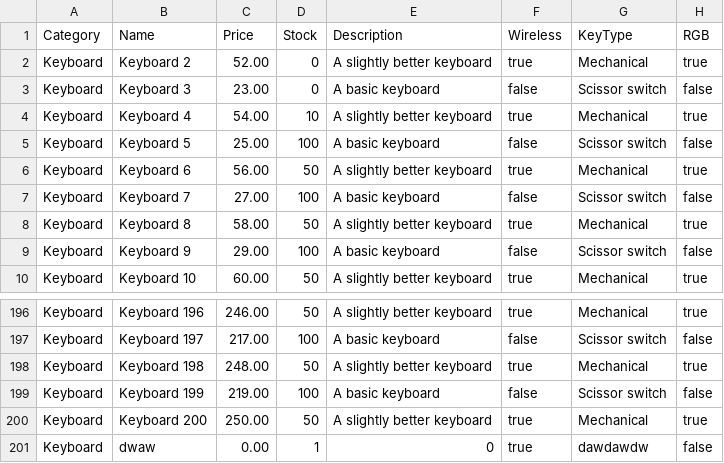
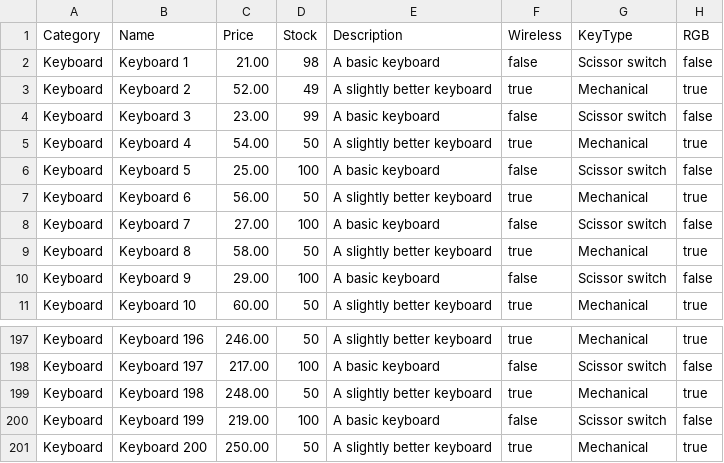
Before and after one commit to foodycookie/TechRetailPro, a CSV file: src/techretailpro/databases/keyboards.csv, drawn as a sheet; only a part is shown, gaps mark what is left out.

```diff
--- a/src/techretailpro/databases/keyboards.csv
+++ b/src/techretailpro/databases/keyboards.csv
@@ -1,5 +1,6 @@
 Category,Name,Price,Stock,Description,Wireless,KeyType,RGB
-Keyboard,Keyboard 2,52.00,0,A slightly better keyboard,true,Mechanical,true
-Keyboard,Keyboard 3,23.00,0,A basic keyboard,false,Scissor switch,false
-Keyboard,Keyboard 4,54.00,10,A slightly better keyboard,true,Mechanical,true
+Keyboard,Keyboard 1,21.00,98,A basic keyboard,false,Scissor switch,false
+Keyboard,Keyboard 2,52.00,49,A slightly better keyboard,true,Mechanical,true
+Keyboard,Keyboard 3,23.00,99,A basic keyboard,false,Scissor switch,false
+Keyboard,Keyboard 4,54.00,50,A slightly better keyboard,true,Mechanical,true
 Keyboard,Keyboard 5,25.00,100,A basic keyboard,false,Scissor switch,false
@@ -200,2 +201 @@ Keyboard,Keyboard 199,219.00,100,A basic keyboard,false,Scissor switch,false
 Keyboard,Keyboard 200,250.00,50,A slightly better keyboard,true,Mechanical,true
-Keyboard,dwaw,0.00,1,0,true,dawdawdw,false
```
Also changed, not shown: 19 other files.
